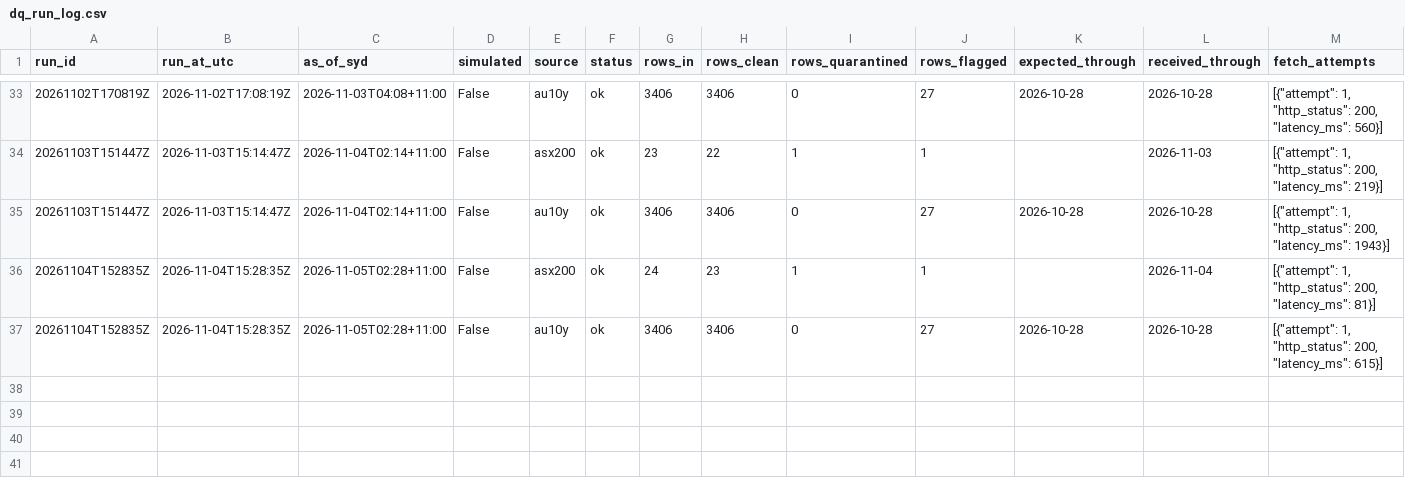
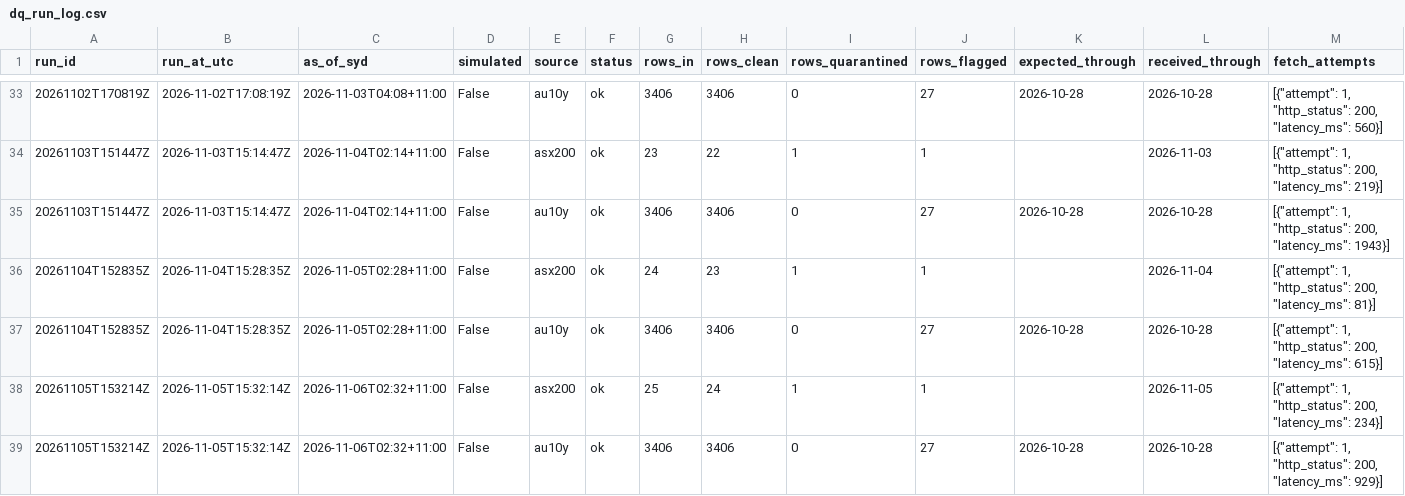
Before and after one commit to vpkngoc/BUSA3022_ASM2, a CSV file: data/quality/dq_run_log.csv, drawn as a sheet; only a part is shown, gaps mark what is left out; rows hold the shown columns only; the diff names each change by its address in the sheet, - before the commit and + after, or states it on an @@ line.

```diff
--- a/data/quality/dq_run_log.csv
+++ b/data/quality/dq_run_log.csv
+row 38: 20261105T153214Z | 2026-11-05T15:32:14Z | 2026-11-06T02:32+11:00 | False | asx200 | ok | 25 | 24 | 1 | 1 |  | 2026-11-05 | [{"attempt": 1, "http_status": 200, "latency_ms": 234}]
+row 39: 20261105T153214Z | 2026-11-05T15:32:14Z | 2026-11-06T02:32+11:00 | False | au10y | ok | 3406 | 3406 | 0 | 27 | 2026-10-28 | 2026-10-28 | [{"attempt": 1, "http_status": 200, "latency_ms": 929}]
```
Also changed, not shown: data/curated/asx200_daily.csv, data/curated/au10y_daily.csv, 9 other files.
